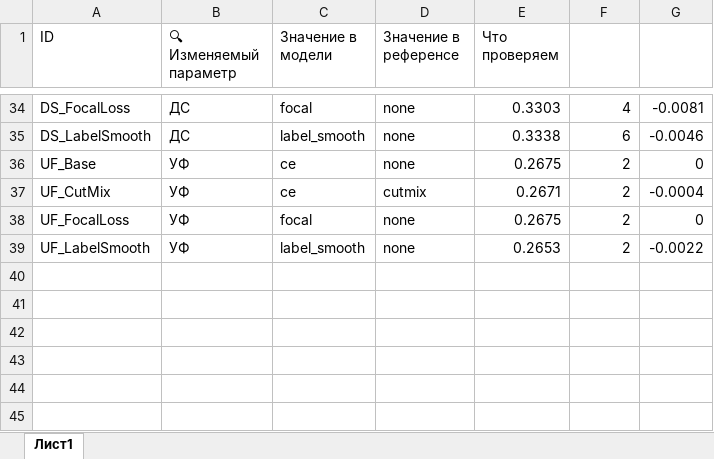
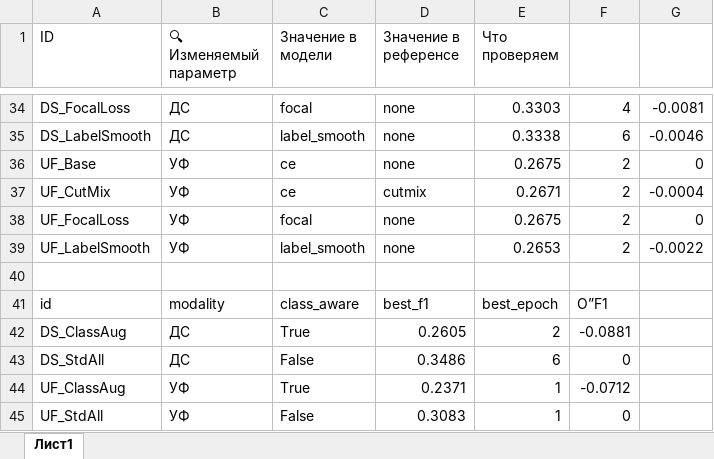
Before and after one commit to Dalmatic848/ML-Core-Kern-, an Excel workbook: results/two_models_v2/experimental_results.XLSX, sheet Лист1, drawn as a sheet; only a part is shown, gaps mark what is left out; values as stored, in another font and other column widths than the file's, no borders; the diff names each change by its address in the sheet, - before the commit and + after, or states it on an @@ line.

```diff
--- a/results/two_models_v2/experimental_results.XLSX (sheet Лист1)
+++ b/results/two_models_v2/experimental_results.XLSX (sheet Лист1)
+row 40: (empty)
+row 41: id | modality | class_aware | best_f1 | best_epoch | О”F1
+row 42: DS_ClassAug | ДС | True | 0.2605 | 2 | -0.0881
+row 43: DS_StdAll | ДС | False | 0.3486 | 6 | 0
+row 44: UF_ClassAug | УФ | True | 0.2371 | 1 | -0.0712
+row 45: UF_StdAll | УФ | False | 0.3083 | 1 | 0
```
Also changed, not shown: 2 other files.
